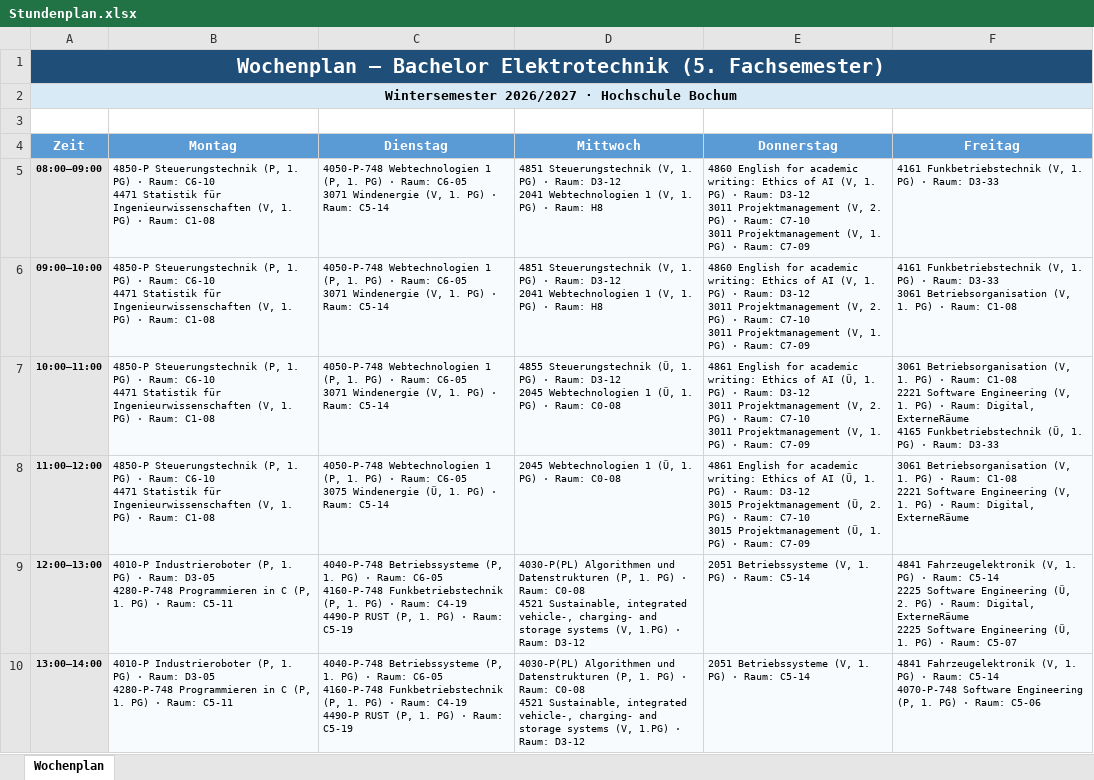
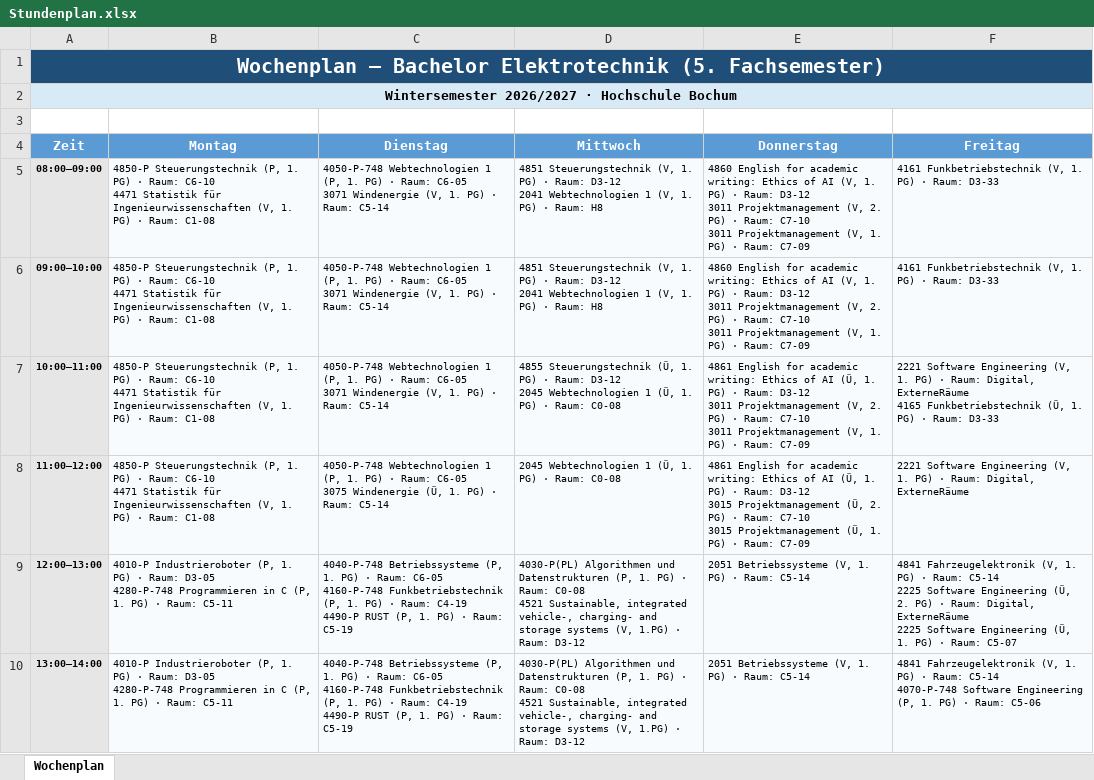
Before and after one commit to TobiLewe/Klausuren, an Excel workbook: Stundenplan.xlsx, sheet Wochenplan, drawn as a sheet; only a part is shown; values as stored, in another font and other column widths than the file's, no borders; ↵ is a line break in a cell; the diff covers the shown part only; the diff names each change by its address in the sheet, - before the commit and + after, or states it on an @@ line.

Commit message:
Add files via upload

```diff
--- a/Stundenplan.xlsx (sheet Wochenplan)
+++ b/Stundenplan.xlsx (sheet Wochenplan)
-F6 (Freitag): …Raum: D3-33 ↵ 3061 Betriebsorganisation (V, 1. PG) · Raum: C1-08
+F6 (Freitag): …Raum: D3-33
-F7 (Freitag): 3061 Betriebsorganisation (V, 1. PG) · Raum: C1-08 ↵ 2221 Software…
+F7 (Freitag): 2221 Software…
-F8 (Freitag): 3061 Betriebsorganisation (V, 1. PG) · Raum: C1-08 ↵ 2221 Software…
+F8 (Freitag): 2221 Software…
```
Also changed, not shown: 2 edited cells elsewhere in this sheet.
